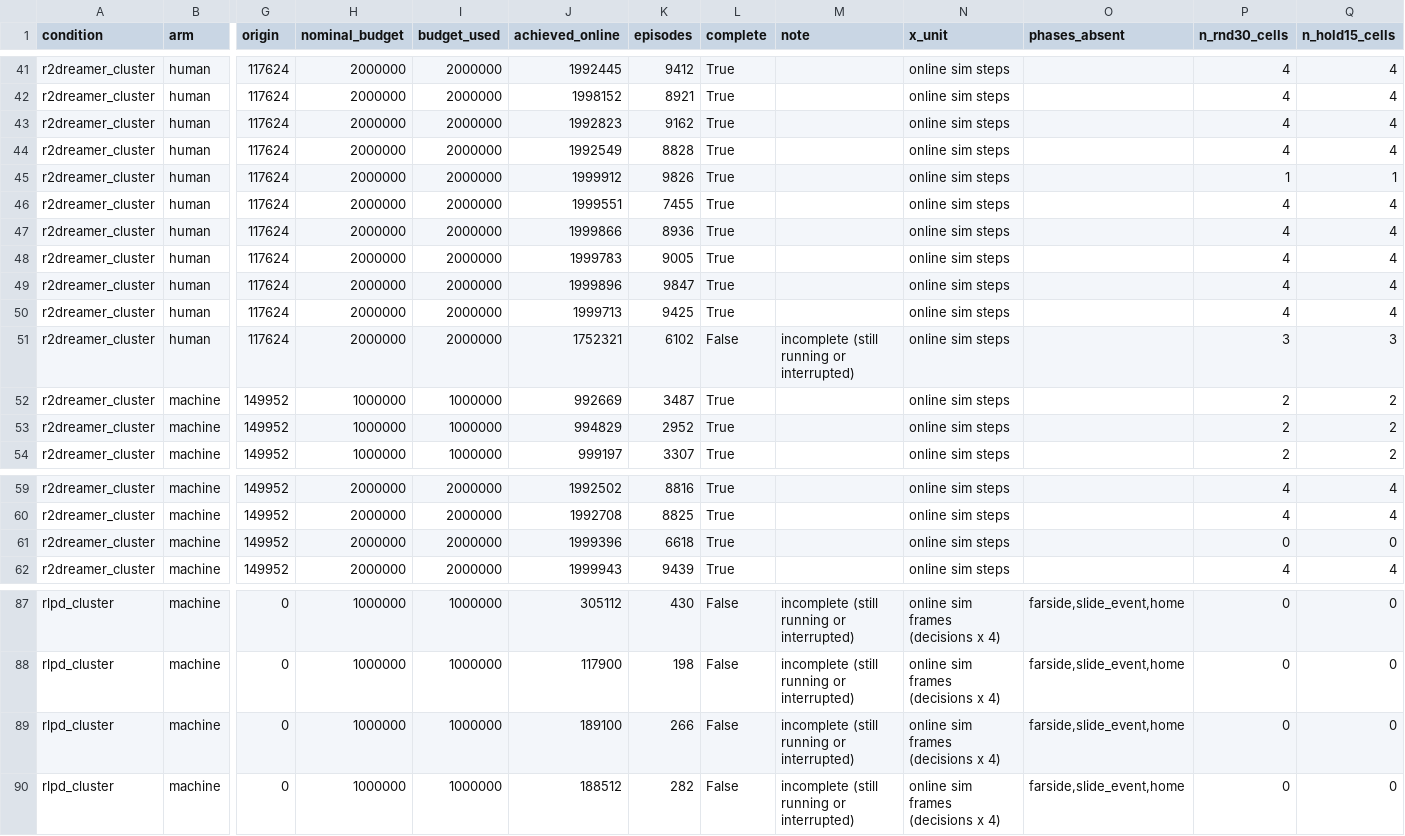
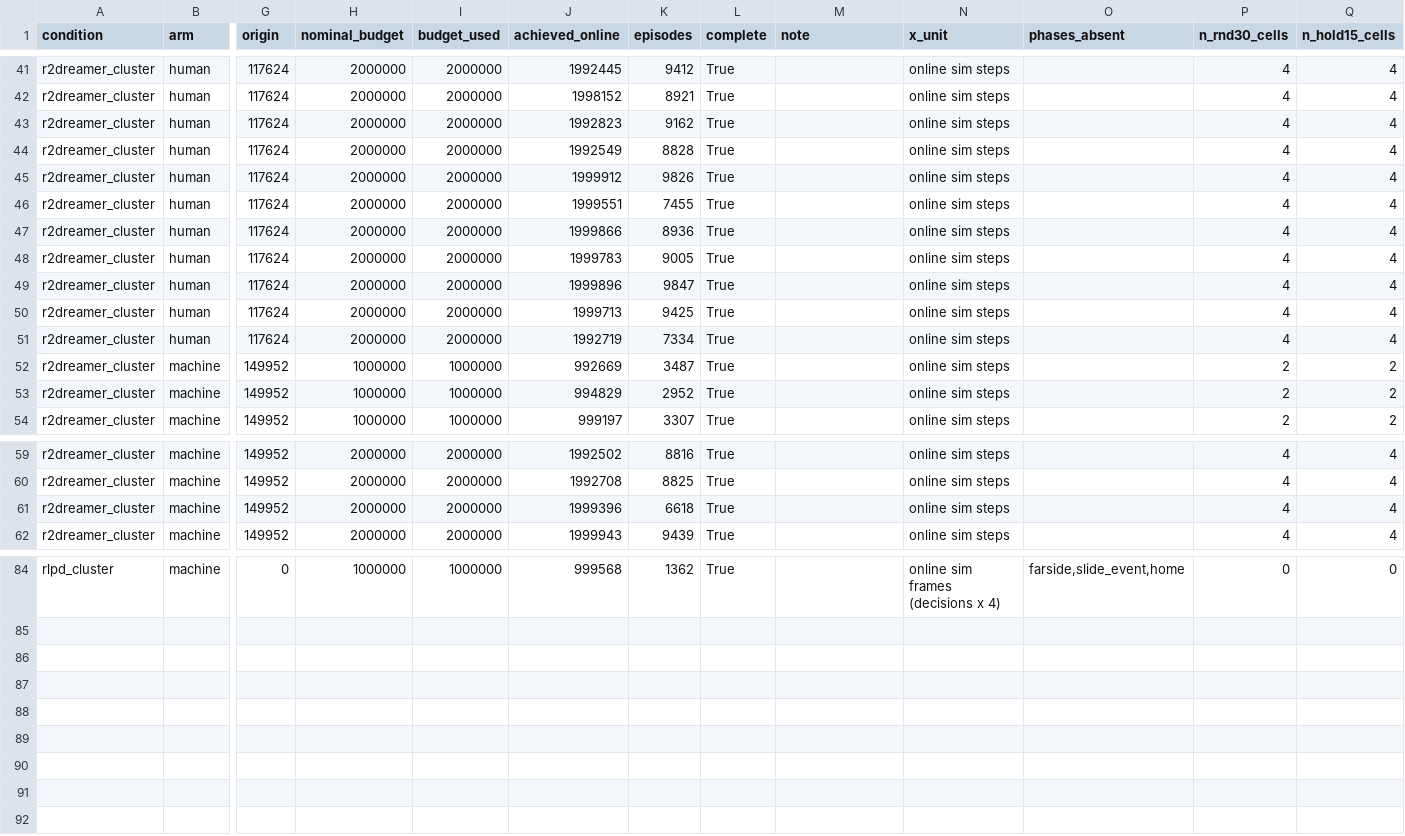
Before and after one commit to dirkmcpherson/genesis_pickaplace, a CSV file: paper/figures/px_phase_2026-09-14/px_run_census.csv, drawn as a sheet; only a part is shown, gaps mark what is left out; removed rows and columns are numbered as before the commit, all else as after; rows hold the shown columns only; the diff covers the shown part only; the diff names each change by its address in the sheet, - before the commit and + after, or states it on an @@ line.

```diff
--- a/paper/figures/px_phase_2026-09-14/px_run_census.csv
+++ b/paper/figures/px_phase_2026-09-14/px_run_census.csv
-P45 (n_rnd30_cells): 1
+P45 (n_rnd30_cells): 4
-Q45 (n_hold15_cells): 1
+Q45 (n_hold15_cells): 4
-J51 (achieved_online): 1752321
+J51 (achieved_online): 1992719
-K51 (episodes): 6102
+K51 (episodes): 7334
-L51 (complete): False
+L51 (complete): True
-M51 (note): incomplete (still running or interrupted)
+M51 (note): (empty)
-P51 (n_rnd30_cells): 3
+P51 (n_rnd30_cells): 4
-Q51 (n_hold15_cells): 3
+Q51 (n_hold15_cells): 4
-P61 (n_rnd30_cells): 0
+P61 (n_rnd30_cells): 4
-Q61 (n_hold15_cells): 0
+Q61 (n_hold15_cells): 4
-J84 (achieved_online): 305112
+J84 (achieved_online): 999568
-K84 (episodes): 430
+K84 (episodes): 1362
-L84 (complete): False
+L84 (complete): True
-M84 (note): incomplete (still running or interrupted)
+M84 (note): (empty)
-row 88: rlpd_cluster | machine | 0 | 1000000 | 1000000 | 117900 | 198 | False | incomplete (still running or interrupted) | online sim frames (decisions x 4) | farside,slide_event,home | 0 | 0
-row 89: rlpd_cluster | machine | 0 | 1000000 | 1000000 | 189100 | 266 | False | incomplete (still running or interrupted) | online sim frames (decisions x 4) | farside,slide_event,home | 0 | 0
-row 90: rlpd_cluster | machine | 0 | 1000000 | 1000000 | 188512 | 282 | False | incomplete (still running or interrupted) | online sim frames (decisions x 4) | farside,slide_event,home | 0 | 0
```
Also changed, not shown: 3 removed rows and 48 edited cells elsewhere in this file, paper/figures/px_phase_2026-09-14/px_eval_cells.csv, paper/figures/px_phase_2026-09-14/px_learning_curves.csv, 22 other files.
